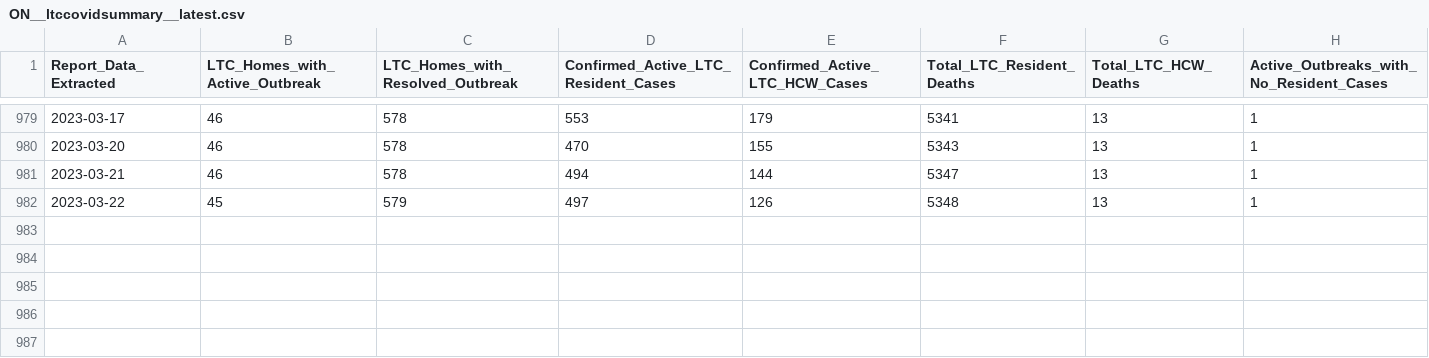
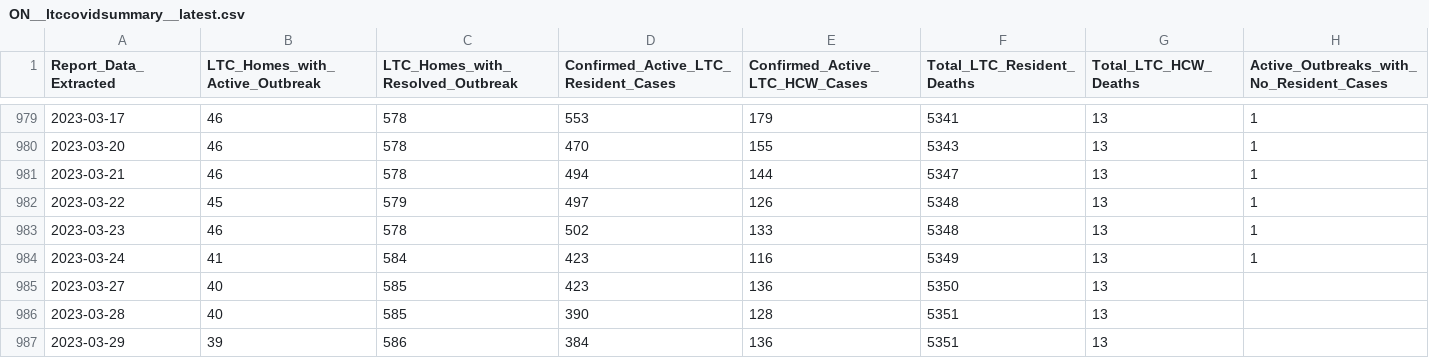
Before and after one commit to Copterz/coronavirus-hc-infobase-archive, a CSV file: ON__ltccovidsummary__latest.csv, drawn as a sheet; only a part is shown, gaps mark what is left out.

```diff
--- a/ON__ltccovidsummary__latest.csv
+++ b/ON__ltccovidsummary__latest.csv
@@ -982 +982,6 @@
 2023-03-22,45,579,497,126,5348,13,1
+2023-03-23,46,578,502,133,5348,13,1
+2023-03-24,41,584,423,116,5349,13,1
+2023-03-27,40,585,423,136,5350,13,
+2023-03-28,40,585,390,128,5351,13,
+2023-03-29,39,586,384,136,5351,13,
```
Also changed, not shown: ON__covidtesting__latest.csv, 1 other file.
